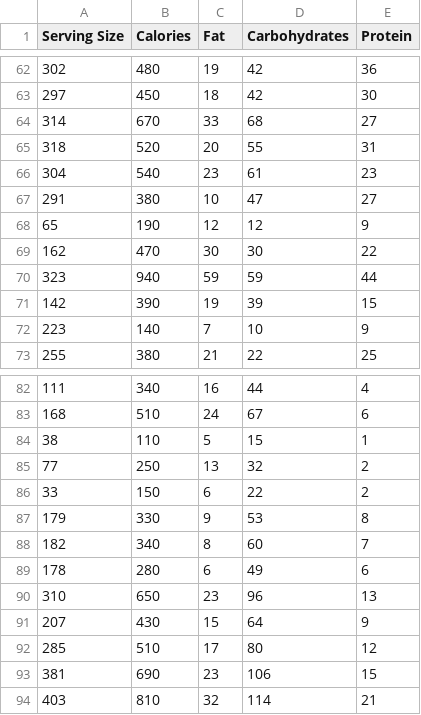
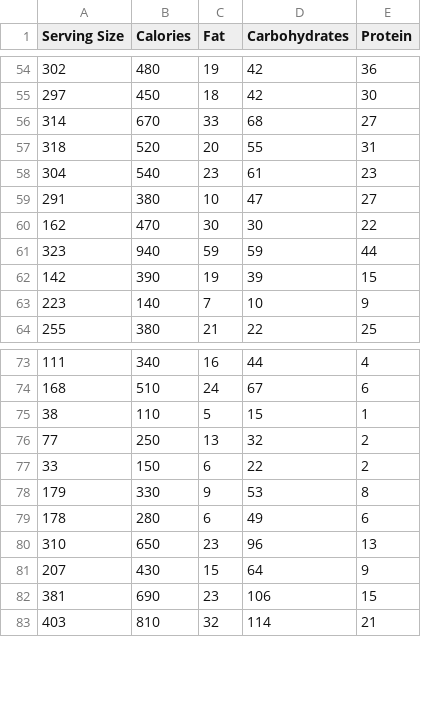
Before and after one commit to KamilDonda/diet-app-backend, a CSV file: train.csv, drawn as a sheet; only a part is shown, gaps mark what is left out; the diff covers the shown part only.

```diff
--- a/train.csv
+++ b/train.csv
@@ -67,3 +59,2 @@ Serving Size	Calories	Fat	Carbohydrates	Protein
 291	380	10	47	27
-65	190	12	12	9
 162	470	30	30	22
@@ -87,3 +78,2 @@ Serving Size	Calories	Fat	Carbohydrates	Protein
 179	330	9	53	8
-182	340	8	60	7
 178	280	6	49	6
@@ -91,3 +81,2 @@ Serving Size	Calories	Fat	Carbohydrates	Protein
 207	430	15	64	9
-285	510	17	80	12
 381	690	23	106	15
```
Also changed, not shown: 8 removed rows elsewhere in this file.
